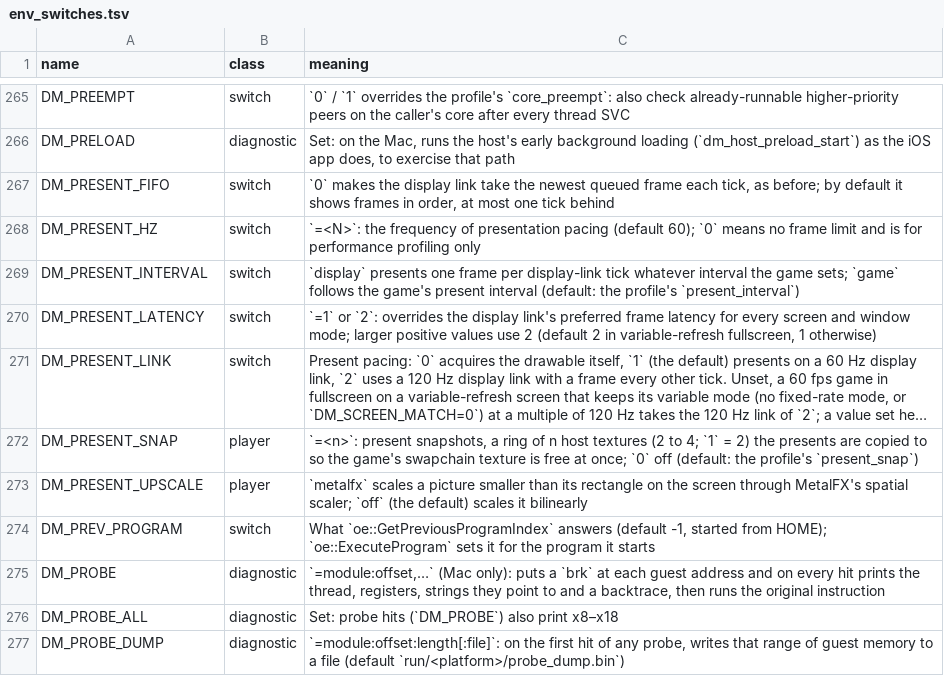
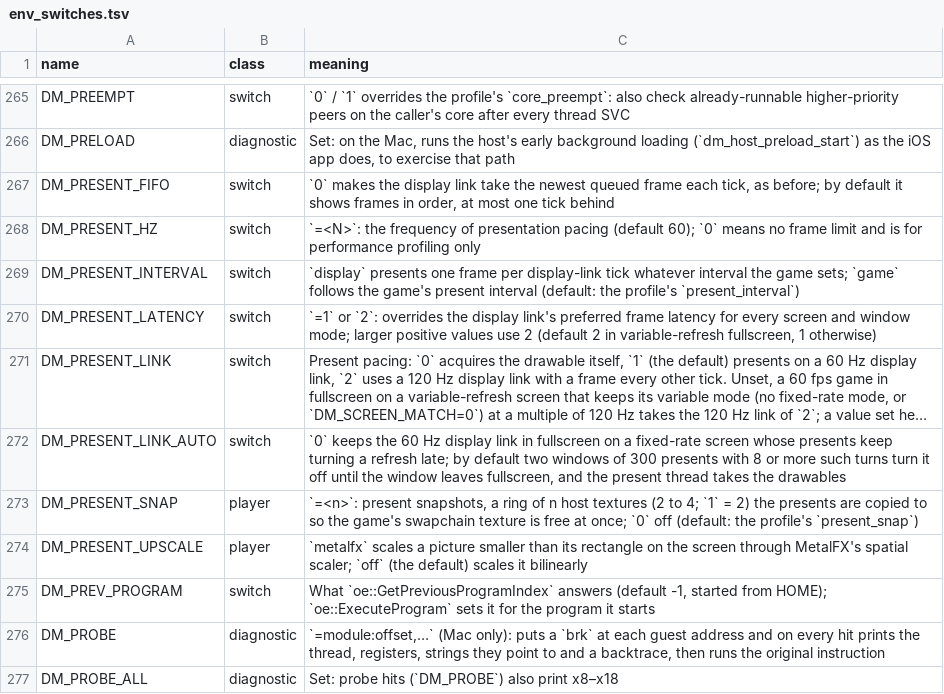
Before and after one commit to en7y/no-lag-kart, a TSV file: docs/env_switches.tsv, drawn as a sheet; only a part is shown, gaps mark what is left out; the shorter side is filled out with more unchanged rows; long unchanged cells end in …; the diff names each change by its address in the sheet, - before the commit and + after, or states it on an @@ line.

```diff
--- a/docs/env_switches.tsv
+++ b/docs/env_switches.tsv
+row 272: DM_PRESENT_LINK_AUTO | switch | `0` keeps the 60 Hz display link in fullscreen on a fixed-rate screen whose presents keep turning a refresh late; by default two windows of 300 presents with 8 or more such turns turn it off until the window leaves fullscreen, and the present thread takes the drawables
```
Also changed, not shown: 4 other files.
